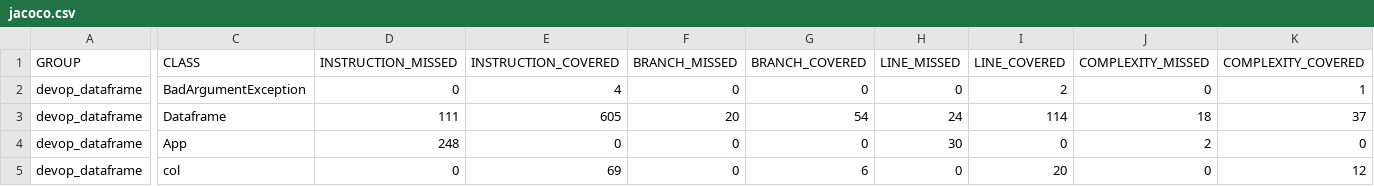
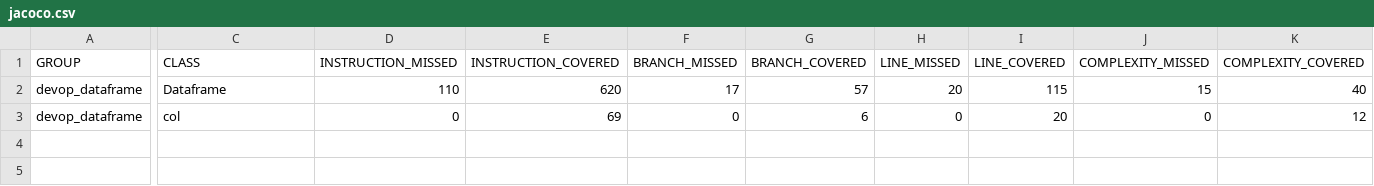
Before and after one commit to hacenesuper/devop_project, a CSV file: devop_dataframe/target/site/jacoco/jacoco.csv, drawn as a sheet; only a part is shown, gaps mark what is left out; removed rows and columns are numbered as before the commit, all else as after; rows hold the shown columns only; the diff names each change by its address in the sheet, - before the commit and + after, or states it on an @@ line.

```diff
--- a/devop_dataframe/target/site/jacoco/jacoco.csv
+++ b/devop_dataframe/target/site/jacoco/jacoco.csv
-row 2: devop_dataframe | BadArgumentException | 0 | 4 | 0 | 0 | 0 | 2 | 0 | 1
-D2 (INSTRUCTION_MISSED): 111
+D2 (INSTRUCTION_MISSED): 110
-E2 (INSTRUCTION_COVERED): 605
+E2 (INSTRUCTION_COVERED): 620
-F2 (BRANCH_MISSED): 20
+F2 (BRANCH_MISSED): 17
-G2 (BRANCH_COVERED): 54
+G2 (BRANCH_COVERED): 57
-H2 (LINE_MISSED): 24
+H2 (LINE_MISSED): 20
-I2 (LINE_COVERED): 114
+I2 (LINE_COVERED): 115
-J2 (COMPLEXITY_MISSED): 18
+J2 (COMPLEXITY_MISSED): 15
-K2 (COMPLEXITY_COVERED): 37
+K2 (COMPLEXITY_COVERED): 40
-row 4: devop_dataframe | App | 248 | 0 | 0 | 0 | 30 | 0 | 2 | 0
```
Also changed, not shown: 27 other files.
